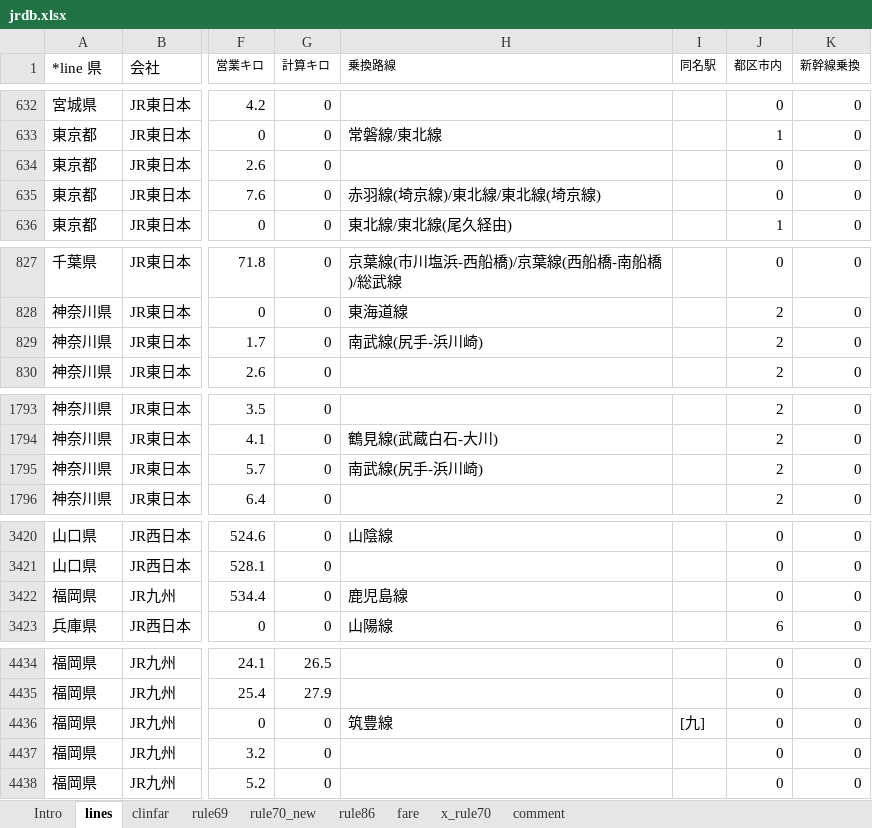
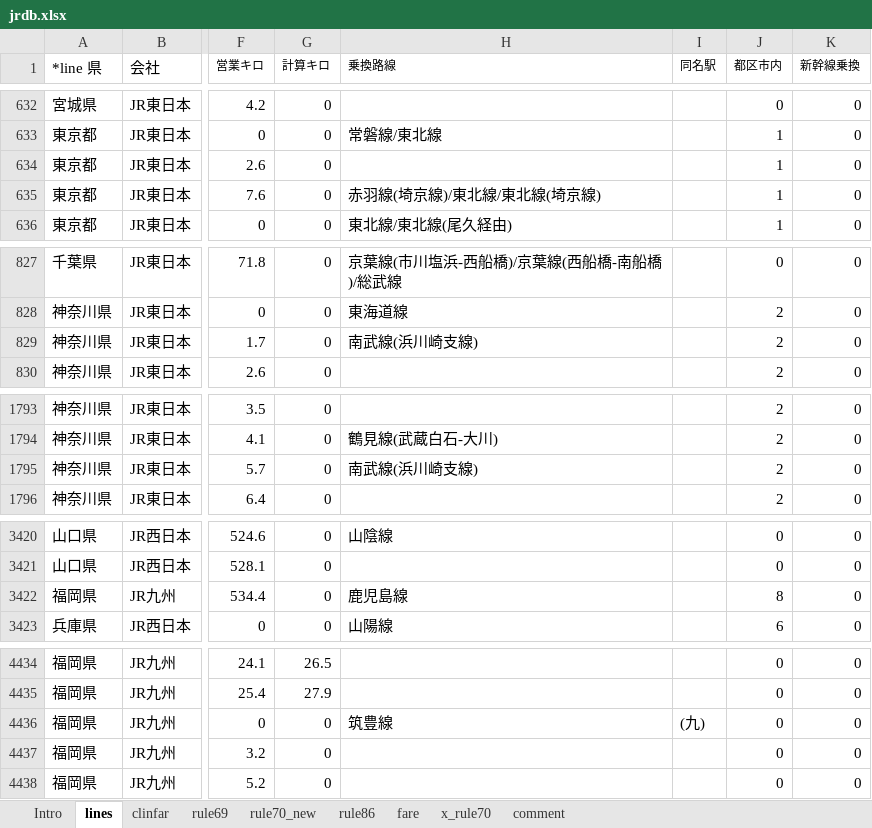
Before and after one commit to farert/farert, an Excel workbook: db/jrdb.xlsx, sheet lines, drawn as a sheet; only a part is shown, gaps mark what is left out; values as stored, in another font and other column widths than the file's, no borders; the diff covers the shown part only; the diff names each change by its address in the sheet, - before the commit and + after, or states it on an @@ line.

```diff
--- a/db/jrdb.xlsx (sheet lines)
+++ b/db/jrdb.xlsx (sheet lines)
-J634:J635 (都区市内): 0
+J634:J635 (都区市内): 1
-H829 (乗換路線): 南武線(尻手-浜川崎)
+H829 (乗換路線): 南武線(浜川崎支線)
-H1795 (乗換路線): 南武線(尻手-浜川崎)
+H1795 (乗換路線): 南武線(浜川崎支線)
-J3422 (都区市内): 0
+J3422 (都区市内): 8
-I4436 (同名駅): [九]
+I4436 (同名駅): (九)
```
Also changed, not shown: 2 edited cells elsewhere in this sheet, 12 other files.
